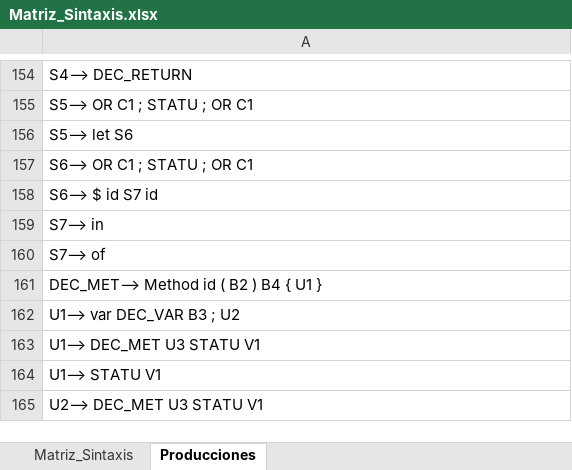
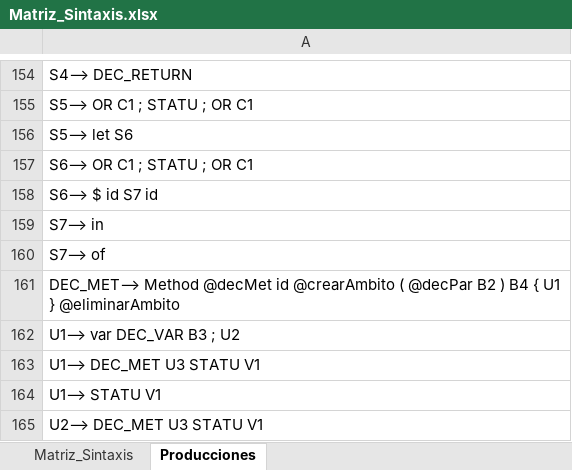
Before and after one commit to OmarGaytan/Compilador2024, an Excel workbook: src/main/java/resources/Matriz_Sintaxis.xlsx, sheet Producciones, drawn as a sheet; only a part is shown, gaps mark what is left out; values as stored, in another font and other column widths than the file's, no borders; the diff covers the shown part only; the diff names each change by its address in the sheet, - before the commit and + after, or states it on an @@ line.

Commit message:
Ambito now recognize some vars, theres still some others elemets to save into db left, TODO: Count errors

```diff
--- a/src/main/java/resources/Matriz_Sintaxis.xlsx (sheet Producciones)
+++ b/src/main/java/resources/Matriz_Sintaxis.xlsx (sheet Producciones)
-A161: DEC_MET⟶ Method id ( B2 ) B4 { U1 }
+A161: DEC_MET⟶ Method @decMet id @crearAmbito ( @decPar B2 ) B4 { U1 } @eliminarAmbito
```
Also changed, not shown: 9 edited cells elsewhere in this sheet, 31 other files.
